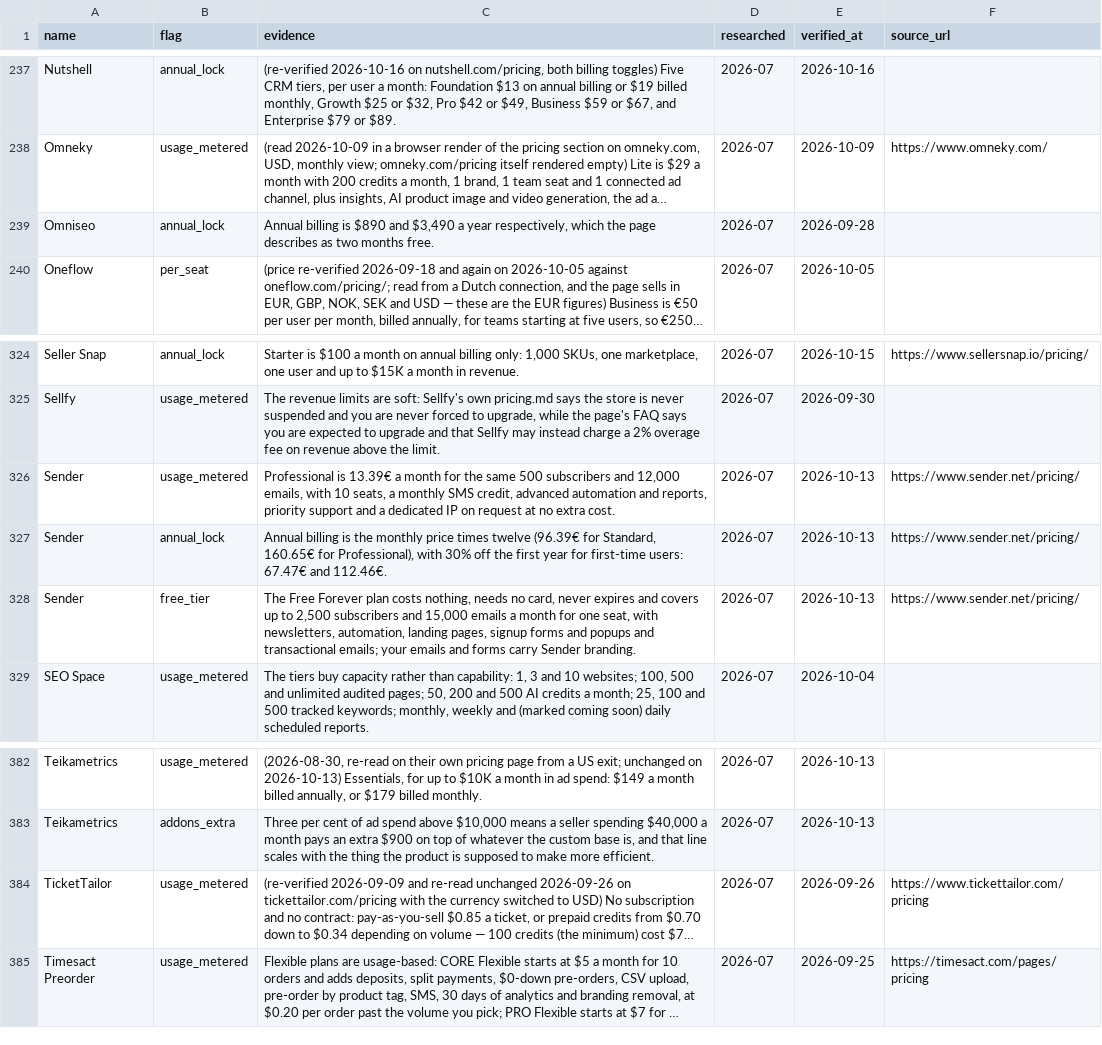
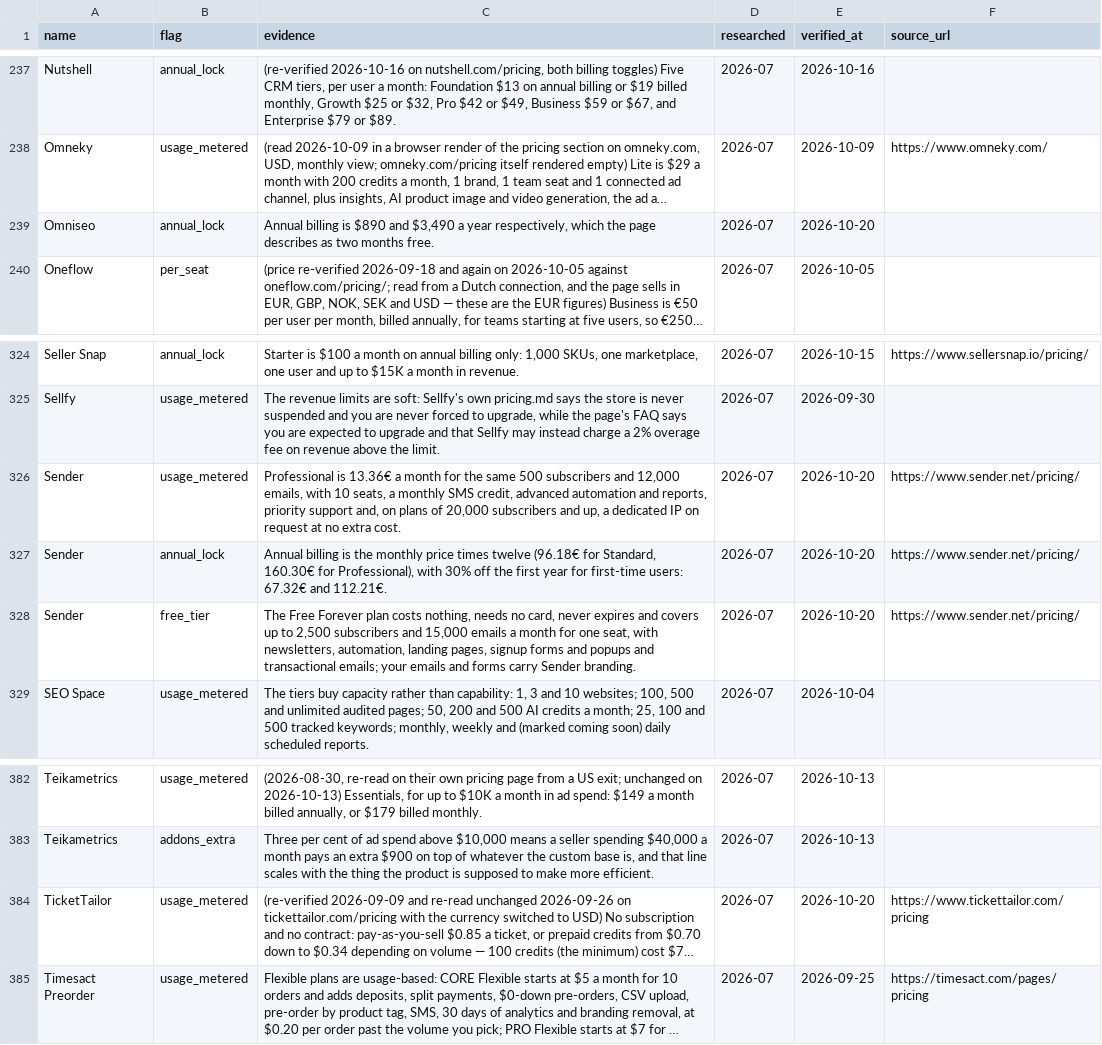
Before and after one commit to NewBegin-gif/marketingandsalessoftware, a CSV file: data/mss-flags.csv, drawn as a sheet; only a part is shown, gaps mark what is left out; long unchanged cells end in …; the diff names each change by its address in the sheet, - before the commit and + after, or states it on an @@ line.

```diff
--- a/data/mss-flags.csv
+++ b/data/mss-flags.csv
-E239 (verified_at): 2026-09-28
+E239 (verified_at): 2026-10-20
-C326 (evidence): Professional is 13.39€ a month for the same 500 subscribers and 12,000 emails, with 10 seats, a monthly SMS credit, advanced automation and reports, priority support and a dedicated…
+C326 (evidence): Professional is 13.36€ a month for the same 500 subscribers and 12,000 emails, with 10 seats, a monthly SMS credit, advanced automation and reports, priority support and, on plans of 20,000 subscribers and up, a dedicated…
-E326:E328 (verified_at): 2026-10-13
+E326:E328 (verified_at): 2026-10-20
-C327 (evidence): …times twelve (96.39€ for Standard, 160.65€ for Professional), with 30% off the first year for first-time users: 67.47€ and 112.46€.
+C327 (evidence): …times twelve (96.18€ for Standard, 160.30€ for Professional), with 30% off the first year for first-time users: 67.32€ and 112.21€.
-E384 (verified_at): 2026-09-26
+E384 (verified_at): 2026-10-20
```
Also changed, not shown: data/mss-tools.csv, 3 other files.
